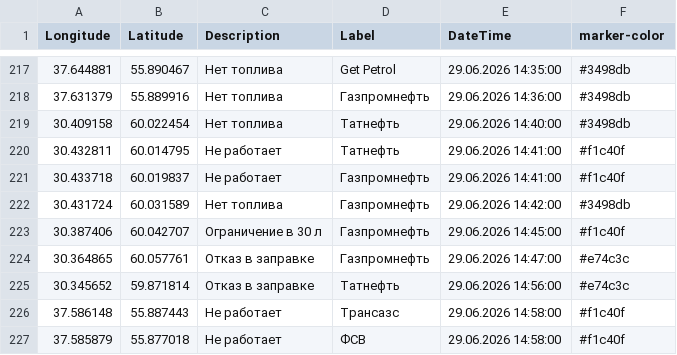
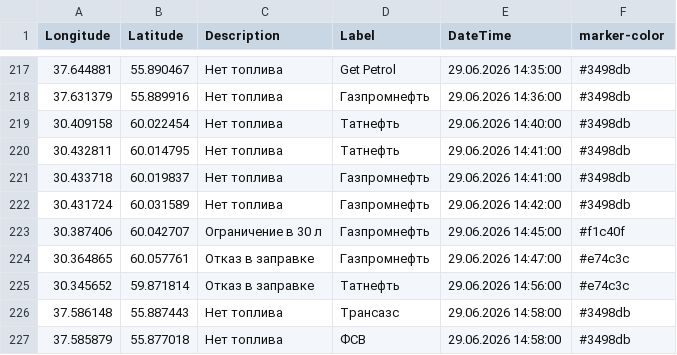
Before and after one commit to ProilKarpenko/Proil_AZS, a CSV file: data.csv, drawn as a sheet; only a part is shown, gaps mark what is left out.

Commit message:
Автоматическое обновление

```diff
--- a/data.csv
+++ b/data.csv
@@ -219,4 +219,4 @@ Longitude;Latitude;Description;Label;DateTime;marker-color
 30.409158;60.022454;Нет топлива;Татнефть;29.06.2026 14:40:00;#3498db
-30.432811;60.014795;Не работает;Татнефть;29.06.2026 14:41:00;#f1c40f
-30.433718;60.019837;Не работает;Газпромнефть ;29.06.2026 14:41:00;#f1c40f
+30.432811;60.014795;Нет топлива;Татнефть;29.06.2026 14:41:00;#3498db
+30.433718;60.019837;Нет топлива;Газпромнефть ;29.06.2026 14:41:00;#3498db
 30.431724;60.031589;Нет топлива;Газпромнефть ;29.06.2026 14:42:00;#3498db
@@ -225,3 +225,3 @@ Longitude;Latitude;Description;Label;DateTime;marker-color
 30.345652;59.871814;Отказ в заправке;Татнефть ;29.06.2026 14:56:00;#e74c3c
-37.586148;55.887443;Не работает;Трансазс;29.06.2026 14:58:00;#f1c40f
-37.585879;55.877018;Не работает;ФСВ;29.06.2026 14:58:00;#f1c40f
+37.586148;55.887443;Нет топлива;Трансазс;29.06.2026 14:58:00;#3498db
+37.585879;55.877018;Нет топлива;ФСВ;29.06.2026 14:58:00;#3498db
```
